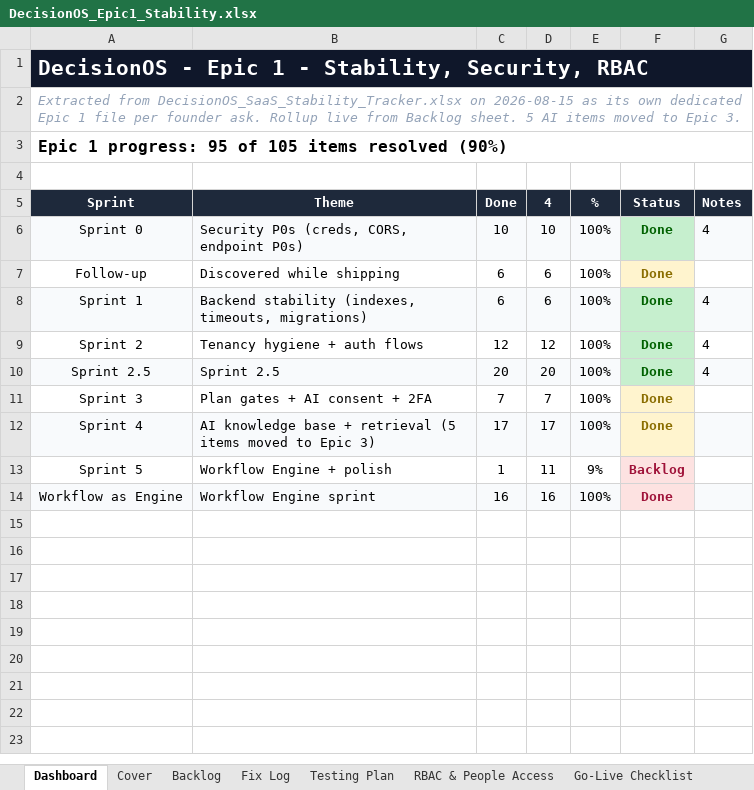
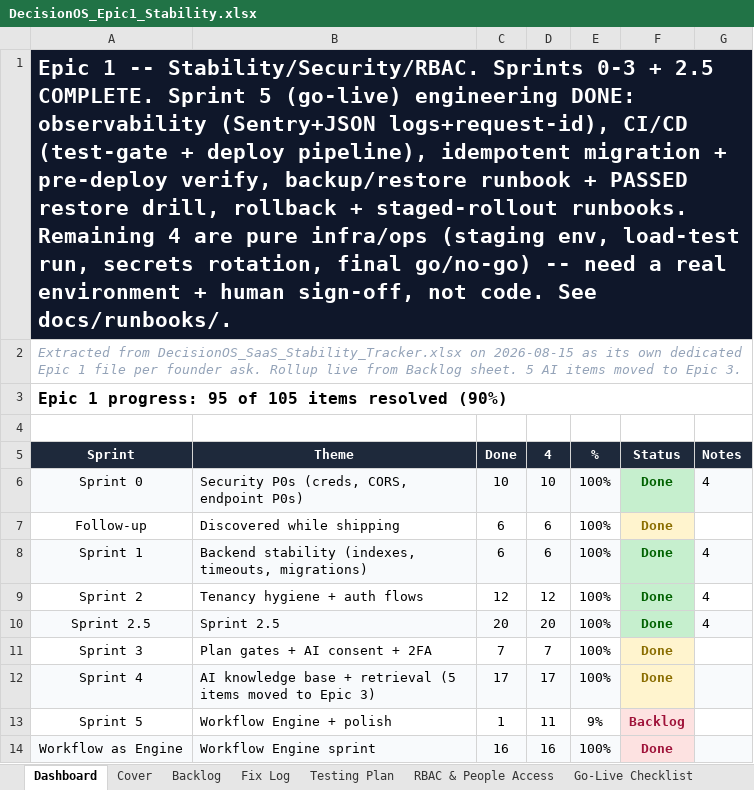
Before and after one commit to quazrelevate-god/DecisionOS, an Excel workbook: docs/DecisionOS_Epic1_Stability.xlsx, sheet Dashboard, drawn as a sheet; values as stored, in another font and other column widths than the file's, no borders; the diff names each change by its address in the sheet, - before the commit and + after, or states it on an @@ line.

```diff
--- a/docs/DecisionOS_Epic1_Stability.xlsx (sheet Dashboard)
+++ b/docs/DecisionOS_Epic1_Stability.xlsx (sheet Dashboard)
-A1 (Sprint): DecisionOS - Epic 1 - Stability, Security, RBAC
+A1 (Sprint): Epic 1 -- Stability/Security/RBAC. Sprints 0-3 + 2.5 COMPLETE. Sprint 5 (go-live) engineering DONE: observability (Sentry+JSON logs+request-id), CI/CD (test-gate + deploy pipeline), idempotent migration + pre-deploy verify, backup/restore runbook + PASSED restore drill, rollback + staged-rollout runbooks. Remaining 4 are pure infra/ops (staging env, load-test run, secrets rotation, final go/no-go) -- need a real environment + human sign-off, not code. See docs/runbooks/.
```
Also changed, not shown: sheet Backlog, sheet Go-Live Checklist, docs/DecisionOS_Master_Tracker.xlsx, 16 other files.
